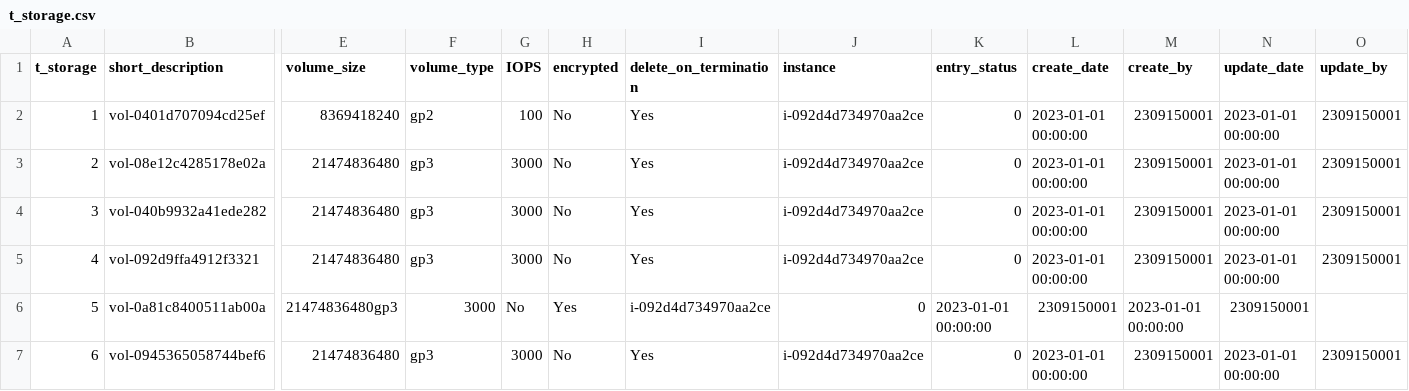
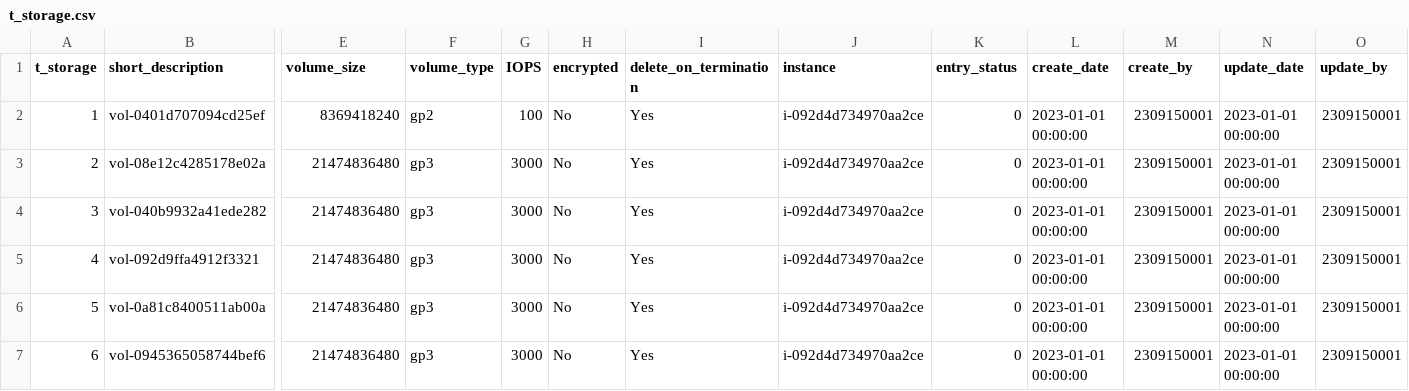
Before and after one commit to TCS2211194M1/Antares_project, a CSV file: tablas/t_storage.csv, drawn as a sheet; only a part is shown, gaps mark what is left out; the diff names each change by its address in the sheet, - before the commit and + after, or states it on an @@ line.

Commit message:
Update t_storage.csv

```diff
--- a/tablas/t_storage.csv
+++ b/tablas/t_storage.csv
-E6 (volume_size): 21474836480gp3
+E6 (volume_size): 21474836480
-F6 (volume_type): 3000
+F6 (volume_type): gp3
-G6 (IOPS): No
+G6 (IOPS): 3000
-H6 (encrypted): Yes
+H6 (encrypted): No
-I6 (delete_on_termination): i-092d4d734970aa2ce
+I6 (delete_on_termination): Yes
-J6 (instance): 0
+J6 (instance): i-092d4d734970aa2ce
-K6 (entry_status): 2023-01-01 00:00:00
+K6 (entry_status): 0
-L6 (create_date): 2309150001
+L6 (create_date): 2023-01-01 00:00:00
-M6 (create_by): 2023-01-01 00:00:00
+M6 (create_by): 2309150001
-N6 (update_date): 2309150001
+N6 (update_date): 2023-01-01 00:00:00
-O6 (update_by): (empty)
+O6 (update_by): 2309150001
```
